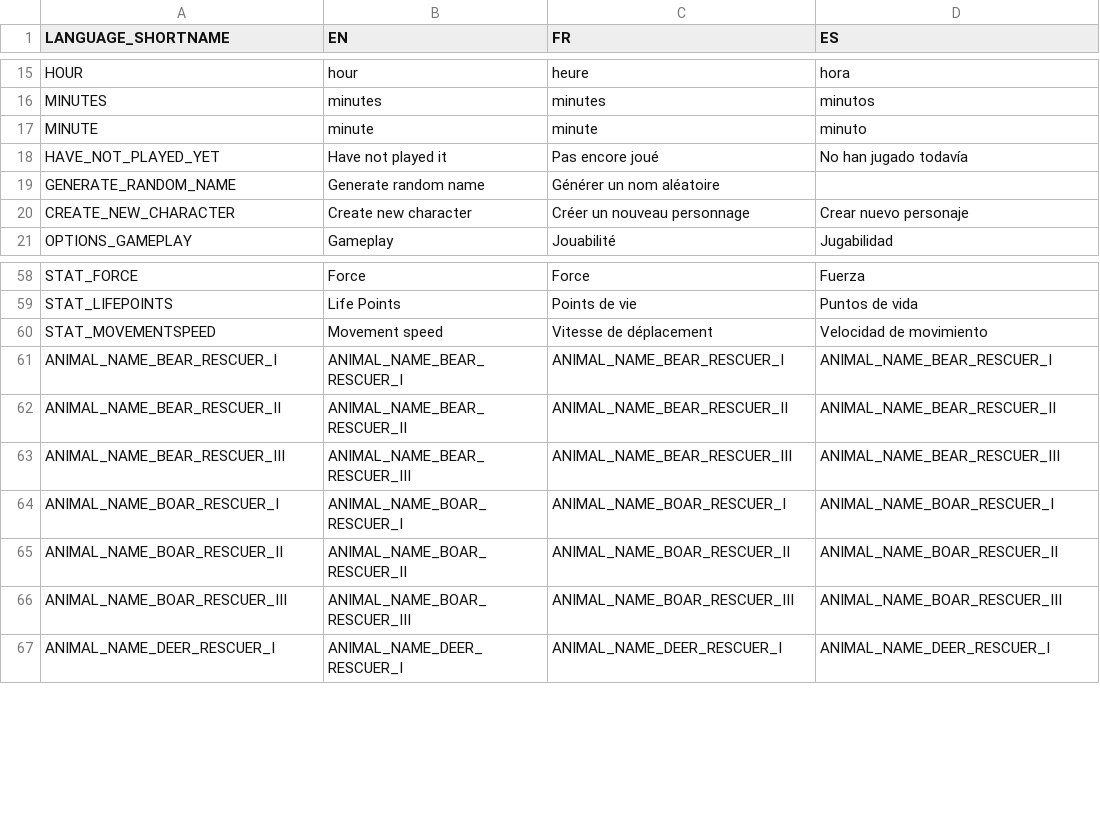
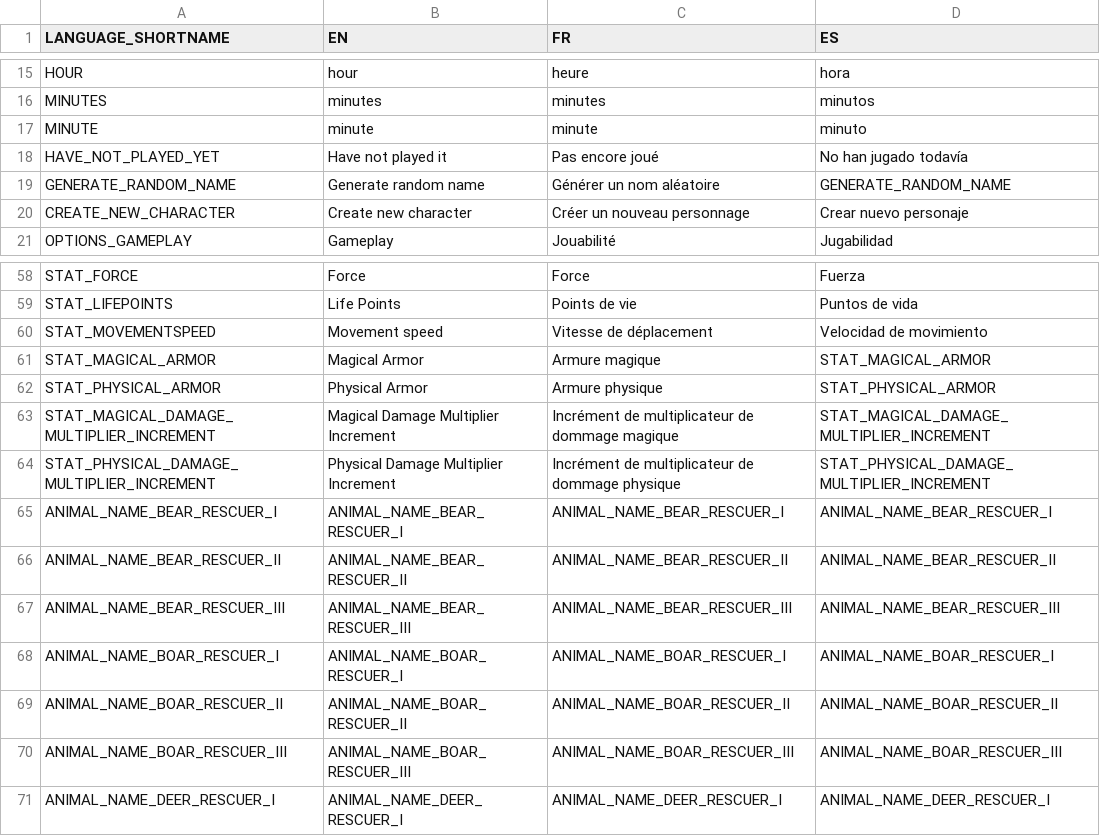
Before and after one commit to Gretsok/ProjElfe, a TSV file: ProjElfUnity/Assets/Resources/Localization.tsv, drawn as a sheet; only a part is shown, gaps mark what is left out.

Commit message:
import localization

```diff
--- a/ProjElfUnity/Assets/Resources/Localization.tsv
+++ b/ProjElfUnity/Assets/Resources/Localization.tsv
@@ -18,3 +18,3 @@ MINUTE	minute	minute	minuto
 HAVE_NOT_PLAYED_YET	Have not played it	Pas encore joué	No han jugado todavía
-GENERATE_RANDOM_NAME	Generate random name	Générer un nom aléatoire	
+GENERATE_RANDOM_NAME	Generate random name	Générer un nom aléatoire	GENERATE_RANDOM_NAME
 CREATE_NEW_CHARACTER	Create new character	Créer un nouveau personnage	Crear nuevo personaje
@@ -60,2 +60,6 @@ STAT_LIFEPOINTS	Life Points	Points de vie	Puntos de vida
 STAT_MOVEMENTSPEED	Movement speed	Vitesse de déplacement	Velocidad de movimiento
+STAT_MAGICAL_ARMOR	Magical Armor	Armure magique	STAT_MAGICAL_ARMOR
+STAT_PHYSICAL_ARMOR	Physical Armor	Armure physique	STAT_PHYSICAL_ARMOR
+STAT_MAGICAL_DAMAGE_MULTIPLIER_INCREMENT	Magical Damage Multiplier Increment	Incrément de multiplicateur de dommage magique	STAT_MAGICAL_DAMAGE_MULTIPLIER_INCREMENT
+STAT_PHYSICAL_DAMAGE_MULTIPLIER_INCREMENT	Physical Damage Multiplier Increment	Incrément de multiplicateur de dommage physique	STAT_PHYSICAL_DAMAGE_MULTIPLIER_INCREMENT
 ANIMAL_NAME_BEAR_RESCUER_I	ANIMAL_NAME_BEAR_RESCUER_I	ANIMAL_NAME_BEAR_RESCUER_I	ANIMAL_NAME_BEAR_RESCUER_I
```
Also changed, not shown: 5 other files.
